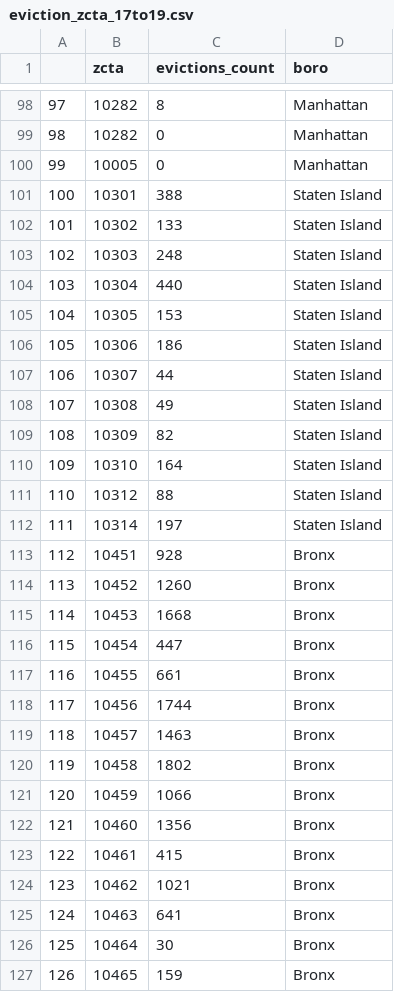
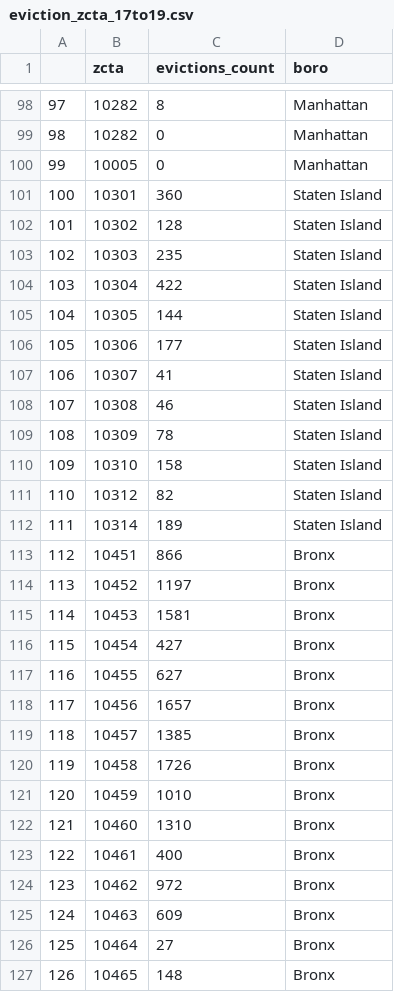
Before and after one commit to Kat-Key/lsda-eviction-prediction, a CSV file: eviction_zcta_17to19.csv, drawn as a sheet; only a part is shown, gaps mark what is left out; the diff covers the shown part only.

Commit message:
Updated filter to remove evictions from 2020 and 2021

```diff
--- a/eviction_zcta_17to19.csv
+++ b/eviction_zcta_17to19.csv
@@ -100,28 +100,28 @@
 "99",10005,0,"Manhattan"
-"100",10301,388,"Staten Island"
-"101",10302,133,"Staten Island"
-"102",10303,248,"Staten Island"
-"103",10304,440,"Staten Island"
-"104",10305,153,"Staten Island"
-"105",10306,186,"Staten Island"
-"106",10307,44,"Staten Island"
-"107",10308,49,"Staten Island"
-"108",10309,82,"Staten Island"
-"109",10310,164,"Staten Island"
-"110",10312,88,"Staten Island"
-"111",10314,197,"Staten Island"
-"112",10451,928,"Bronx"
-"113",10452,1260,"Bronx"
-"114",10453,1668,"Bronx"
-"115",10454,447,"Bronx"
-"116",10455,661,"Bronx"
-"117",10456,1744,"Bronx"
-"118",10457,1463,"Bronx"
-"119",10458,1802,"Bronx"
-"120",10459,1066,"Bronx"
-"121",10460,1356,"Bronx"
-"122",10461,415,"Bronx"
-"123",10462,1021,"Bronx"
-"124",10463,641,"Bronx"
-"125",10464,30,"Bronx"
-"126",10465,159,"Bronx"
+"100",10301,360,"Staten Island"
+"101",10302,128,"Staten Island"
+"102",10303,235,"Staten Island"
+"103",10304,422,"Staten Island"
+"104",10305,144,"Staten Island"
+"105",10306,177,"Staten Island"
+"106",10307,41,"Staten Island"
+"107",10308,46,"Staten Island"
+"108",10309,78,"Staten Island"
+"109",10310,158,"Staten Island"
+"110",10312,82,"Staten Island"
+"111",10314,189,"Staten Island"
+"112",10451,866,"Bronx"
+"113",10452,1197,"Bronx"
+"114",10453,1581,"Bronx"
+"115",10454,427,"Bronx"
+"116",10455,627,"Bronx"
+"117",10456,1657,"Bronx"
+"118",10457,1385,"Bronx"
+"119",10458,1726,"Bronx"
+"120",10459,1010,"Bronx"
+"121",10460,1310,"Bronx"
+"122",10461,400,"Bronx"
+"123",10462,972,"Bronx"
+"124",10463,609,"Bronx"
+"125",10464,27,"Bronx"
+"126",10465,148,"Bronx"
```
Also changed, not shown: 145 edited cells elsewhere in this file, 1 other file.
